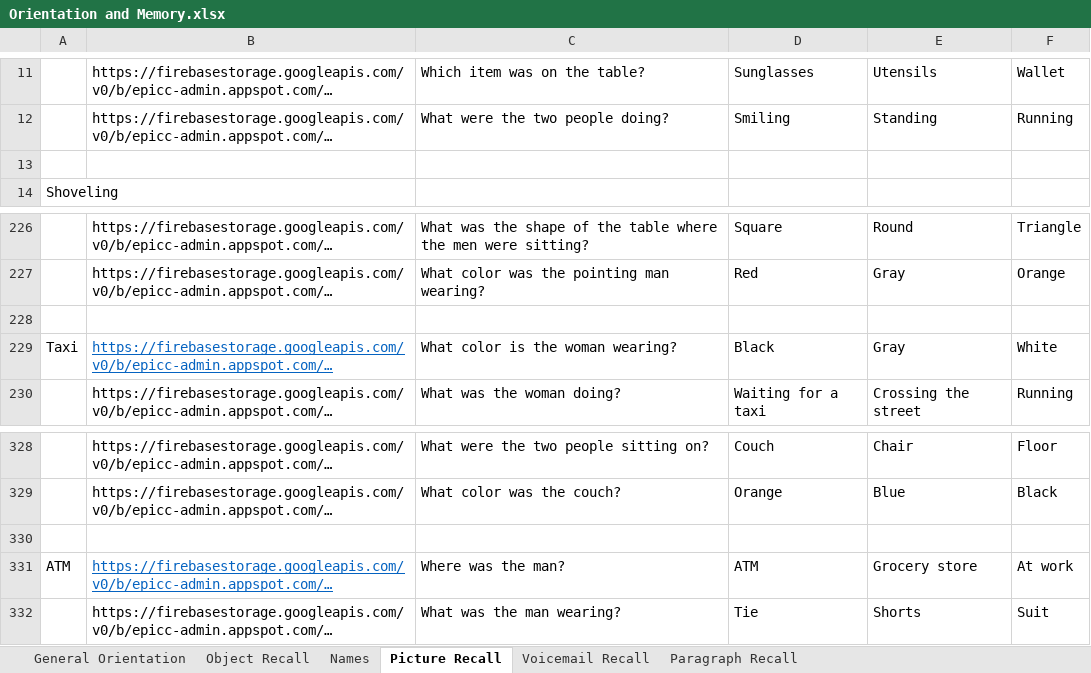
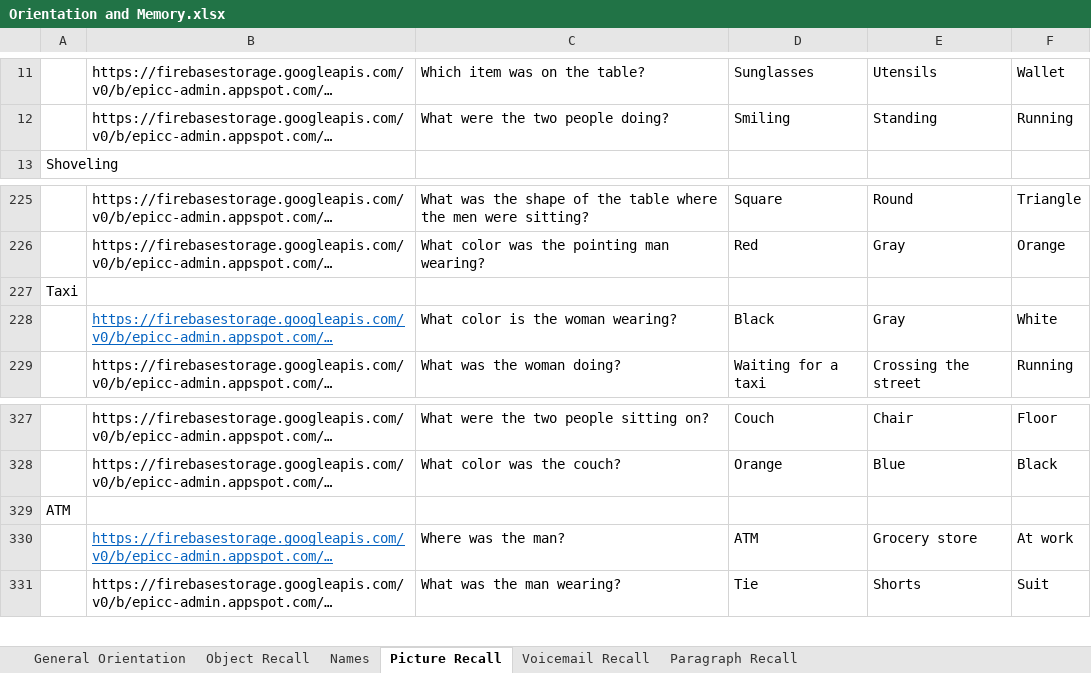
Before and after one commit to sethguy/sheetem, an Excel workbook: books/Orientation and Memory.xlsx, sheet Picture Recall, drawn as a sheet; only a part is shown, gaps mark what is left out; long unchanged cells end in …; values as stored, in another font and other column widths than the file's, no borders; charts and pictures not drawn; removed rows and columns are numbered as before the commit, all else as after; the diff names each change by its address in the sheet, - before the commit and + after, or states it on an @@ line.

```diff
--- a/books/Orientation and Memory.xlsx (sheet Picture Recall)
+++ b/books/Orientation and Memory.xlsx (sheet Picture Recall)
-row 13: (empty)
-A227: (empty)
+A227: Taxi
-A228: Taxi
+A228: (empty)
-A329: (empty)
+A329: ATM
-A330: ATM
+A330: (empty)
```
Also changed, not shown: sheet Voicemail Recall, 4 other files.
